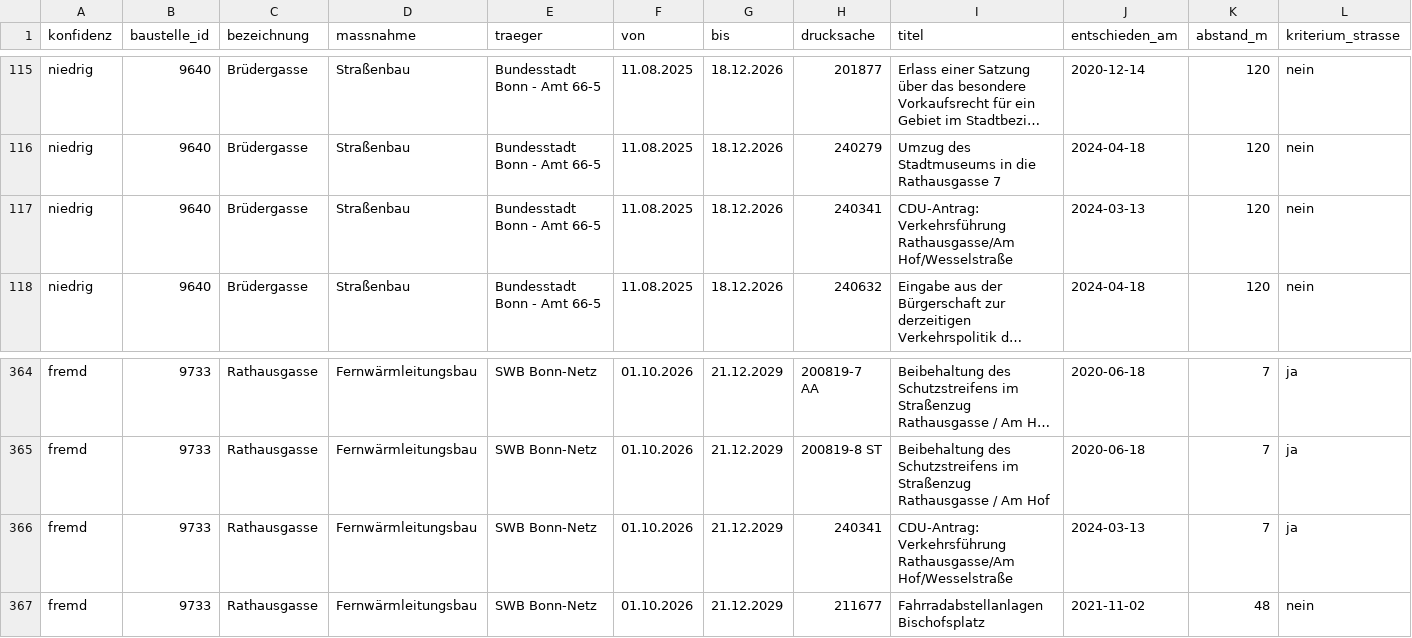
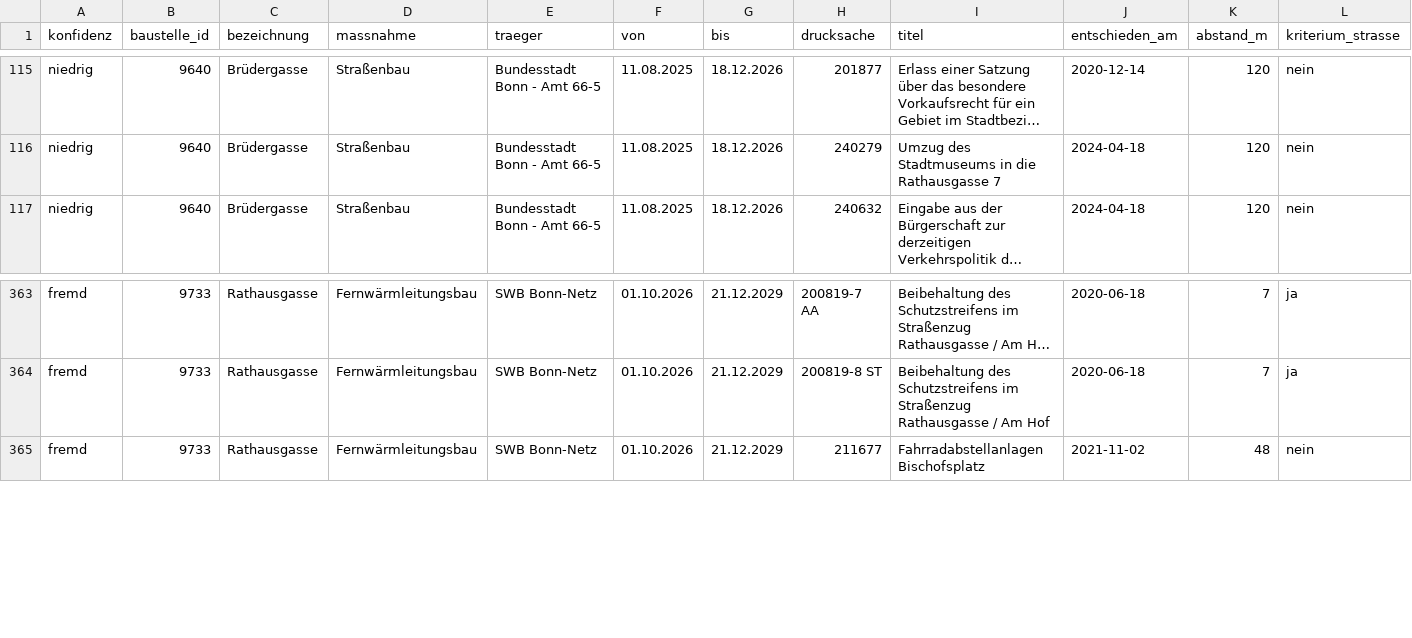
Before and after one commit to daimpad/allris-test, a TSV file: data/export/baustellen_kandidaten.tsv, drawn as a sheet; only a part is shown, gaps mark what is left out; long unchanged cells end in …; rows hold the shown columns only; the diff names each change by its address in the sheet, - before the commit and + after, or states it on an @@ line.

```diff
--- a/data/export/baustellen_kandidaten.tsv
+++ b/data/export/baustellen_kandidaten.tsv
-row 117: niedrig | 9640 | Brüdergasse | Straßenbau | Bundesstadt Bonn - Amt 66-5 | 11.08.2025 | 18.12.2026 | 240341 | CDU-Antrag: Verkehrsführung Rathausgasse/Am Hof/Wesselstraße | 2024-03-13 | 120 | nein
-row 366: fremd | 9733 | Rathausgasse | Fernwärmleitungsbau | SWB Bonn-Netz | 01.10.2026 | 21.12.2029 | 240341 | CDU-Antrag: Verkehrsführung Rathausgasse/Am Hof/Wesselstraße | 2024-03-13 | 7 | ja
```
Also changed, not shown: data/export/audit_hausnummern.tsv, data/export/audit_volltext.tsv, 57 other files.
